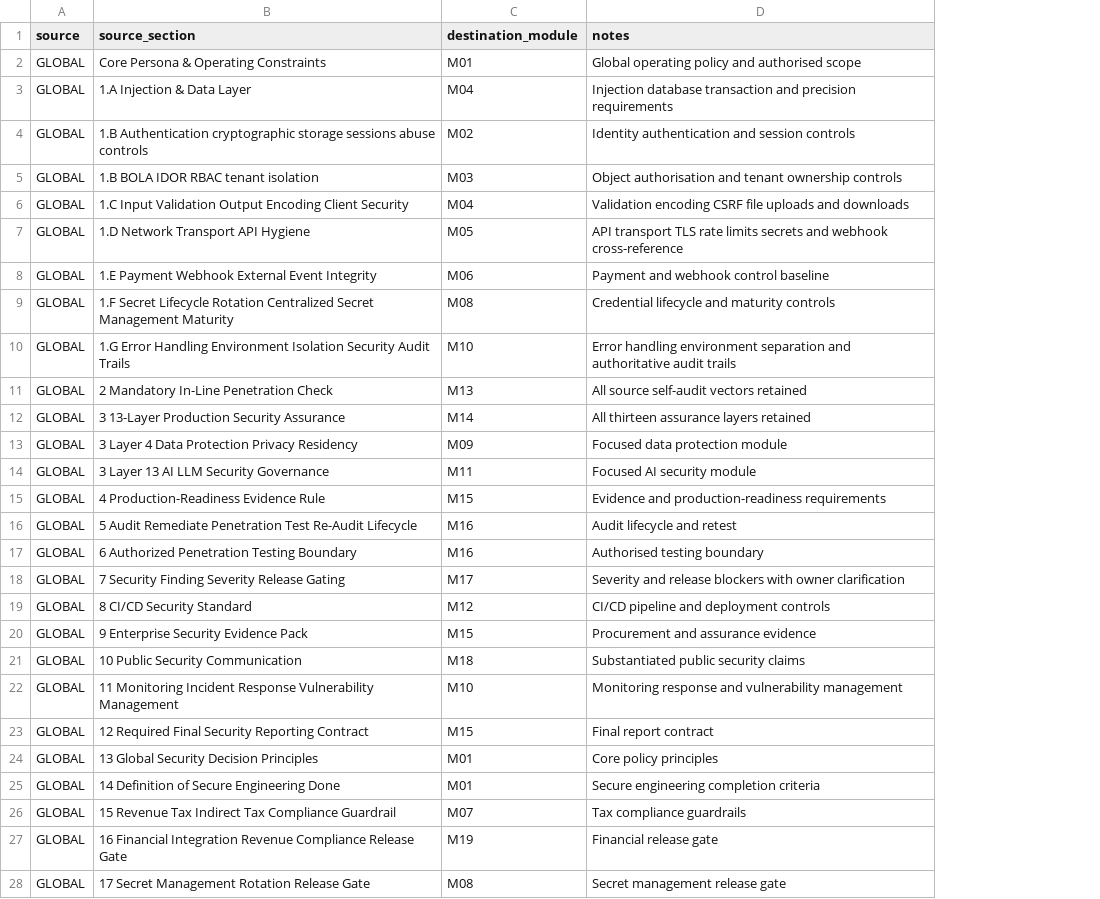
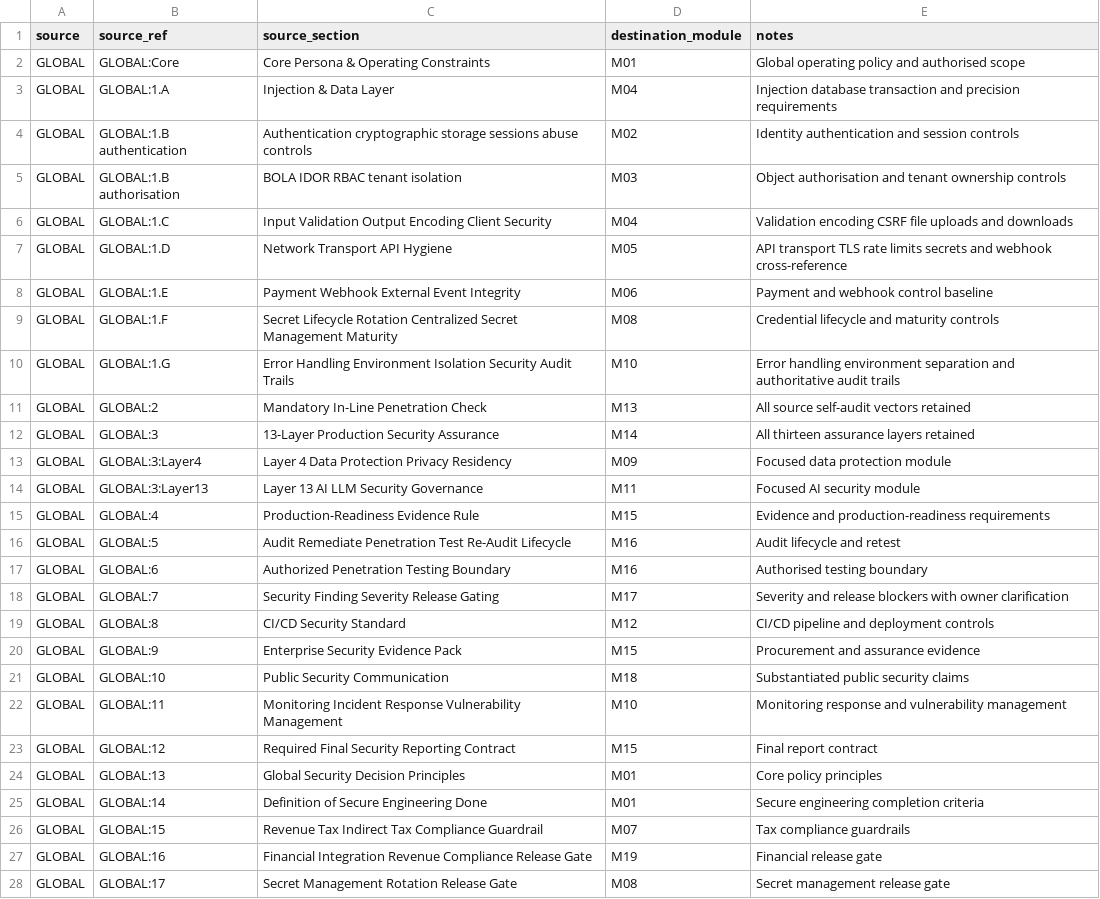
Before and after one commit to jflowdking212/security-governance-framework, a CSV file: source/traceability-matrix.csv, drawn as a sheet; only a part is shown; addresses are those after the commit; the diff covers the shown part only; the diff names each change by its address in the sheet, - before the commit and + after, or states it on an @@ line.

Commit message:
USS: correct source/traceability-matrix.csv

```diff
--- a/source/traceability-matrix.csv
+++ b/source/traceability-matrix.csv
+column B (source_ref), rows 2-28: GLOBAL:Core | GLOBAL:1.A | GLOBAL:1.B authentication | GLOBAL:1.B authorisation | GLOBAL:1.C | GLOBAL:1.D | GLOBAL:1.E | GLOBAL:1.F | GLOBAL:1.G | GLOBAL:2 | GLOBAL:3 | GLOBAL:3:Layer4 | GLOBAL:3:Layer13 | GLOBAL:4 | GLOBAL:5 | GLOBAL:6 | GLOBAL:7 | GLOBAL:8 | GLOBAL:9 | GLOBAL:10 | GLOBAL:11 | GLOBAL:12 | GLOBAL:13 | GLOBAL:14 | GLOBAL:15 | GLOBAL:16 | GLOBAL:17
-C3 (source_section): 1.A Injection & Data Layer
+C3 (source_section): Injection & Data Layer
-C4 (source_section): 1.B Authentication cryptographic…
+C4 (source_section): Authentication cryptographic…
-C5 (source_section): 1.B BOLA IDOR RBAC tenant isolation
+C5 (source_section): BOLA IDOR RBAC tenant isolation
-C6 (source_section): 1.C Input Validation…
+C6 (source_section): Input Validation…
-C7 (source_section): 1.D Network Transport API Hygiene
+C7 (source_section): Network Transport API Hygiene
-C8 (source_section): 1.E Payment Webhook External Event Integrity
+C8 (source_section): Payment Webhook External Event Integrity
-C9 (source_section): 1.F Secret Lifecycle…
+C9 (source_section): Secret Lifecycle…
-C10 (source_section): 1.G Error Handling…
+C10 (source_section): Error Handling…
-C11 (source_section): 2 Mandatory In-Line Penetration Check
+C11 (source_section): Mandatory In-Line Penetration Check
-C12 (source_section): 3 13-Layer Production Security Assurance
+C12 (source_section): 13-Layer Production Security Assurance
-C13 (source_section): 3 Layer 4 Data Protection Privacy Residency
+C13 (source_section): Layer 4 Data Protection Privacy Residency
-C14 (source_section): 3 Layer 13 AI LLM Security Governance
+C14 (source_section): Layer 13 AI LLM Security Governance
-C15 (source_section): 4 Production-Readiness Evidence Rule
+C15 (source_section): Production-Readiness Evidence Rule
-C16 (source_section): 5 Audit Remediate…
+C16 (source_section): Audit Remediate…
-C17 (source_section): 6 Authorized Penetration Testing Boundary
+C17 (source_section): Authorized Penetration Testing Boundary
-C18 (source_section): 7 Security Finding Severity Release Gating
+C18 (source_section): Security Finding Severity Release Gating
-C19 (source_section): 8 CI/CD Security Standard
+C19 (source_section): CI/CD Security Standard
-C20 (source_section): 9 Enterprise Security Evidence Pack
+C20 (source_section): Enterprise Security Evidence Pack
-C21 (source_section): 10 Public Security Communication
+C21 (source_section): Public Security Communication
-C22 (source_section): 11 Monitoring Incident…
+C22 (source_section): Monitoring Incident…
-C23 (source_section): 12 Required Final Security Reporting Contract
+C23 (source_section): Required Final Security Reporting Contract
-C24 (source_section): 13 Global Security Decision Principles
+C24 (source_section): Global Security Decision Principles
-C25 (source_section): 14 Definition of Secure Engineering Done
+C25 (source_section): Definition of Secure Engineering Done
-C26 (source_section): 15 Revenue Tax…
+C26 (source_section): Revenue Tax…
-C27 (source_section): 16 Financial Integration…
+C27 (source_section): Financial Integration…
-C28 (source_section): 17 Secret Management Rotation Release Gate
+C28 (source_section): Secret Management Rotation Release Gate
```
Also changed, not shown: 4 edited cells elsewhere in this file.
